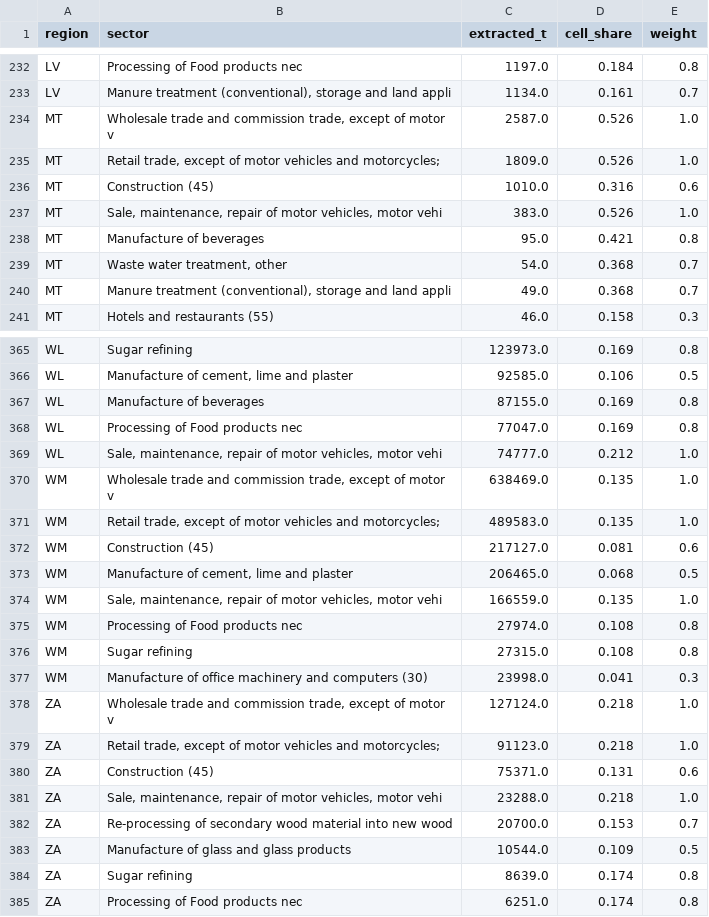
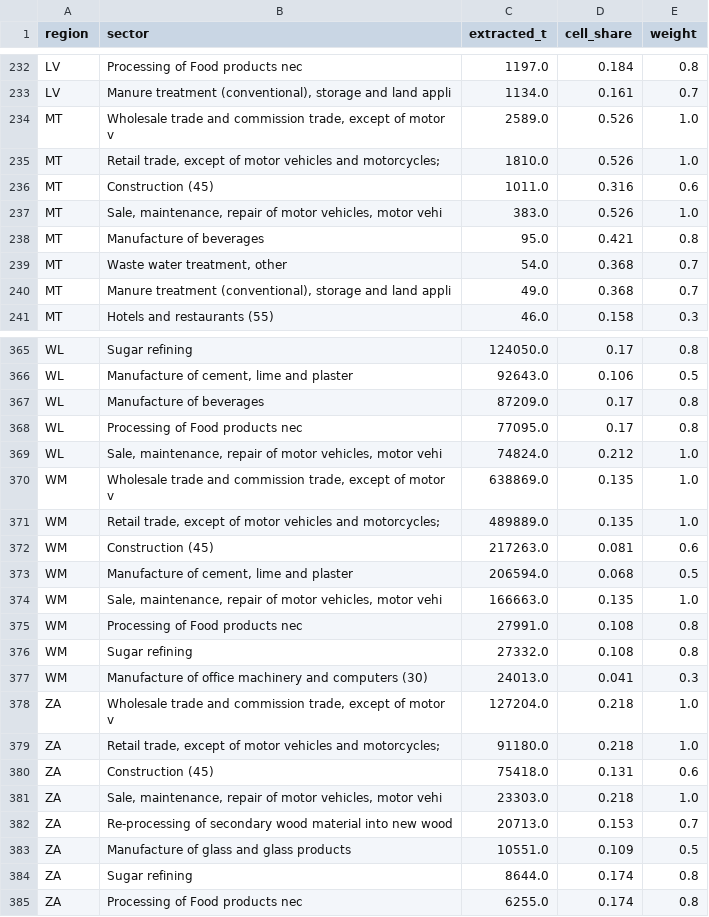
Before and after one commit to eNextHub/nxsut, a CSV file: transport/data/movec_dryrun.csv, drawn as a sheet; only a part is shown, gaps mark what is left out; the diff covers the shown part only; the diff names each change by its address in the sheet, - before the commit and + after, or states it on an @@ line.

```diff
--- a/transport/data/movec_dryrun.csv
+++ b/transport/data/movec_dryrun.csv
-C234 (extracted_t): 2587.0
+C234 (extracted_t): 2589.0
-C235 (extracted_t): 1809.0
+C235 (extracted_t): 1810.0
-C236 (extracted_t): 1010.0
+C236 (extracted_t): 1011.0
-C365 (extracted_t): 123973.0
+C365 (extracted_t): 124050.0
-D365 (cell_share): 0.169
+D365 (cell_share): 0.17
-C366 (extracted_t): 92585.0
+C366 (extracted_t): 92643.0
-C367 (extracted_t): 87155.0
+C367 (extracted_t): 87209.0
-D367:D368 (cell_share): 0.169
+D367:D368 (cell_share): 0.17
-C368 (extracted_t): 77047.0
+C368 (extracted_t): 77095.0
-C369 (extracted_t): 74777.0
+C369 (extracted_t): 74824.0
-C370 (extracted_t): 638469.0
+C370 (extracted_t): 638869.0
-C371 (extracted_t): 489583.0
+C371 (extracted_t): 489889.0
-C372 (extracted_t): 217127.0
+C372 (extracted_t): 217263.0
-C373 (extracted_t): 206465.0
+C373 (extracted_t): 206594.0
-C374 (extracted_t): 166559.0
+C374 (extracted_t): 166663.0
-C375 (extracted_t): 27974.0
+C375 (extracted_t): 27991.0
-C376 (extracted_t): 27315.0
+C376 (extracted_t): 27332.0
-C377 (extracted_t): 23998.0
+C377 (extracted_t): 24013.0
-C378 (extracted_t): 127124.0
+C378 (extracted_t): 127204.0
-C379 (extracted_t): 91123.0
+C379 (extracted_t): 91180.0
-C380 (extracted_t): 75371.0
+C380 (extracted_t): 75418.0
-C381 (extracted_t): 23288.0
+C381 (extracted_t): 23303.0
-C382 (extracted_t): 20700.0
+C382 (extracted_t): 20713.0
-C383 (extracted_t): 10544.0
+C383 (extracted_t): 10551.0
-C384 (extracted_t): 8639.0
+C384 (extracted_t): 8644.0
-C385 (extracted_t): 6251.0
+C385 (extracted_t): 6255.0
```
Also changed, not shown: 54 edited cells elsewhere in this file.
